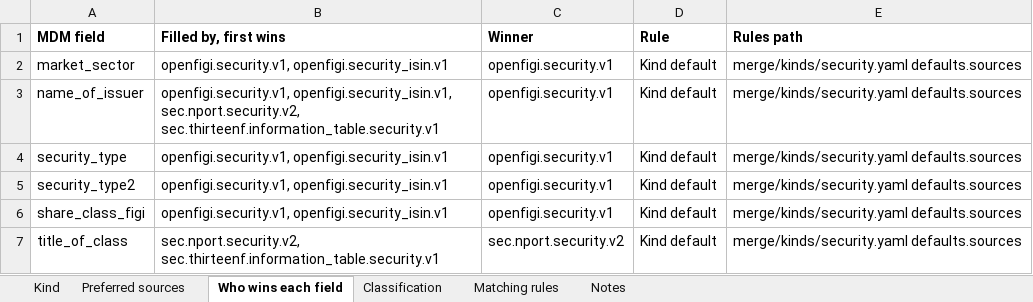
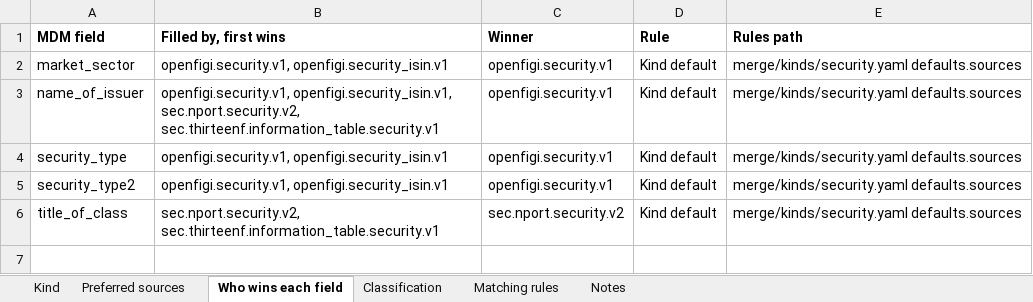
Before and after one commit to paulananth/edgartools-platform, an Excel workbook: rules/merge/kinds/security.xlsx, sheet Who wins each field, drawn as a sheet; values as stored, in another font and other column widths than the file's, no borders; the diff names each change by its address in the sheet, - before the commit and + after, or states it on an @@ line.

```diff
--- a/rules/merge/kinds/security.xlsx (sheet Who wins each field)
+++ b/rules/merge/kinds/security.xlsx (sheet Who wins each field)
-row 6: share_class_figi | openfigi.security.v1, openfigi.security_isin.v1 | openfigi.security.v1 | Kind default | merge/kinds/security.yaml defaults.sources
```
Also changed, not shown: rules/sources/openfigi/MAPPING.xlsx, 3 other files.
